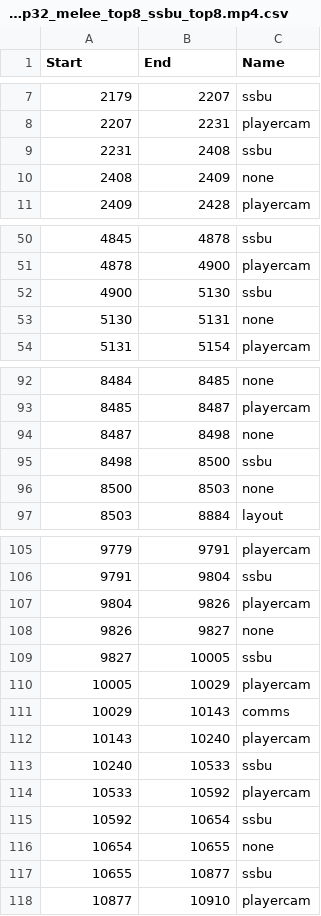
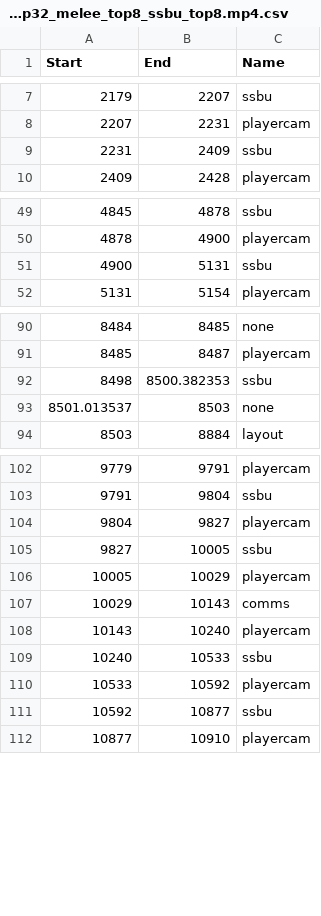
Before and after one commit to Impasse52/vod-assistant, a CSV file: data/smashcon2023_ssbutop32_melee_top8_ssbu_top8.mp4.csv, drawn as a sheet; only a part is shown, gaps mark what is left out; the diff covers the shown part only.

Commit message:
Added smashcon2023 melee segments 	modified:   data/smashcon2023_ssbutop32_melee_top8_ssbu_top8.mp4.csv

```diff
--- a/data/smashcon2023_ssbutop32_melee_top8_ssbu_top8.mp4.csv
+++ b/data/smashcon2023_ssbutop32_melee_top8_ssbu_top8.mp4.csv
@@ -8,4 +8,3 @@ Start,End,Name
 2207,2231,playercam
-2231,2408,ssbu
-2408,2409,none
+2231,2409,ssbu
 2409,2428,playercam
@@ -51,4 +50,3 @@ Start,End,Name
 4878,4900,playercam
-4900,5130,ssbu
-5130,5131,none
+4900,5131,ssbu
 5131,5154,playercam
@@ -93,5 +91,4 @@ Start,End,Name
 8485,8487,playercam
-8487,8498,none
-8498,8500,ssbu
-8500,8503,none
+8498,8500.382353,ssbu
+8501.013537,8503,none
 8503,8884,layout
@@ -106,4 +103,3 @@ Start,End,Name
 9791,9804,ssbu
-9804,9826,playercam
-9826,9827,none
+9804,9827,playercam
 9827,10005,ssbu
@@ -114,5 +110,3 @@ Start,End,Name
 10533,10592,playercam
-10592,10654,ssbu
-10654,10655,none
-10655,10877,ssbu
+10592,10877,ssbu
 10877,10910,playercam
```
Also changed, not shown: 48 added rows, 1 removed row and 4 edited cells elsewhere in this file.
